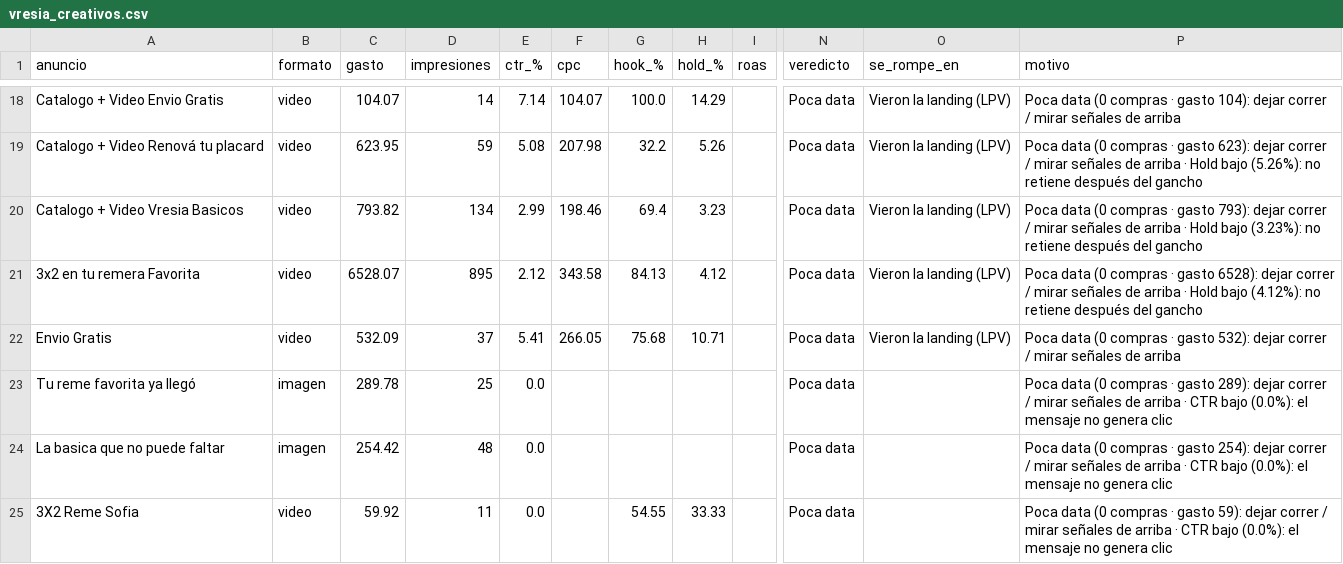
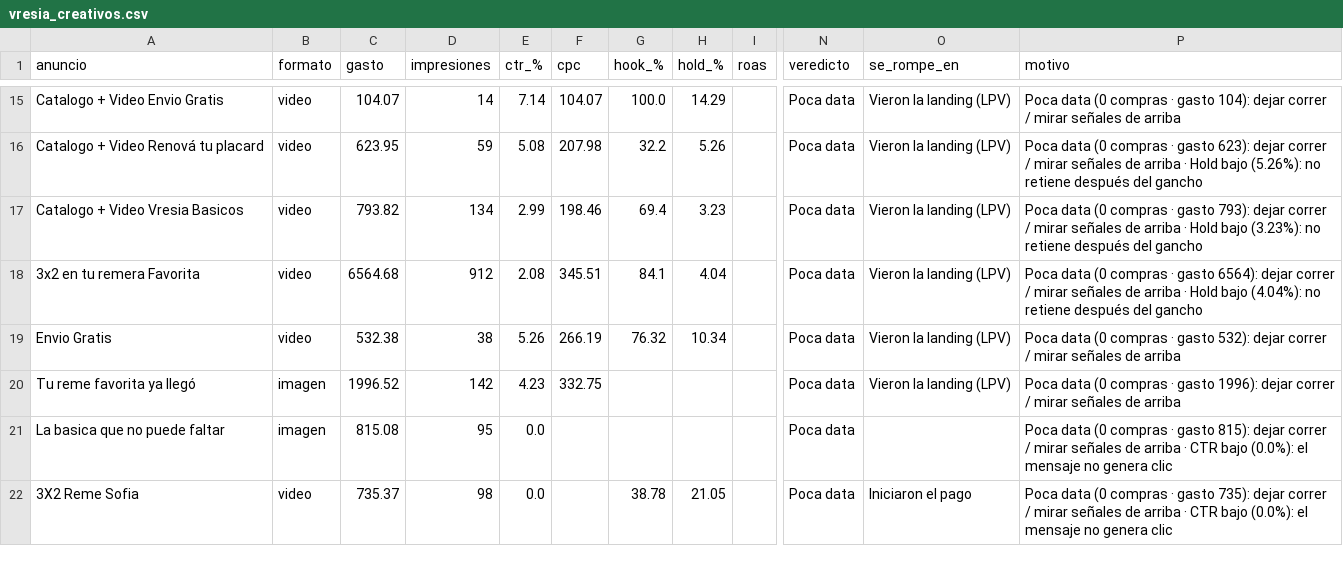
Before and after one commit to magdalenadialeva/maia-hub, a CSV file: brandbrain/vresia_creativos.csv, drawn as a sheet; only a part is shown, gaps mark what is left out; addresses are those after the commit; the diff covers the shown part only; the diff names each change by its address in the sheet, - before the commit and + after, or states it on an @@ line.

```diff
--- a/brandbrain/vresia_creativos.csv
+++ b/brandbrain/vresia_creativos.csv
-C18 (gasto): 6528.07
+C18 (gasto): 6564.68
-D18 (impresiones): 895
+D18 (impresiones): 912
-E18 (ctr_%): 2.12
+E18 (ctr_%): 2.08
-F18 (cpc): 343.58
+F18 (cpc): 345.51
-G18 (hook_%): 84.13
+G18 (hook_%): 84.1
-H18 (hold_%): 4.12
+H18 (hold_%): 4.04
-P18 (motivo): …· gasto 6528): dejar correr / mirar señales de arriba · Hold bajo (4.12%): no retiene…
+P18 (motivo): …· gasto 6564): dejar correr / mirar señales de arriba · Hold bajo (4.04%): no retiene…
-C19 (gasto): 532.09
+C19 (gasto): 532.38
-D19 (impresiones): 37
+D19 (impresiones): 38
-E19 (ctr_%): 5.41
+E19 (ctr_%): 5.26
-F19 (cpc): 266.05
+F19 (cpc): 266.19
-G19 (hook_%): 75.68
+G19 (hook_%): 76.32
-H19 (hold_%): 10.71
+H19 (hold_%): 10.34
-C20 (gasto): 289.78
+C20 (gasto): 1996.52
-D20 (impresiones): 25
+D20 (impresiones): 142
-E20 (ctr_%): 0.0
+E20 (ctr_%): 4.23
-F20 (cpc): (empty)
+F20 (cpc): 332.75
-O20 (se_rompe_en): (empty)
+O20 (se_rompe_en): Vieron la landing (LPV)
-P20 (motivo): …· gasto 289): dejar correr / mirar señales de arriba · CTR bajo (0.0%): el mensaje no genera clic
+P20 (motivo): …· gasto 1996): dejar correr / mirar señales de arriba
-C21 (gasto): 254.42
+C21 (gasto): 815.08
-D21 (impresiones): 48
+D21 (impresiones): 95
-P21 (motivo): …· gasto 254): dejar correr…
+P21 (motivo): …· gasto 815): dejar correr…
-C22 (gasto): 59.92
+C22 (gasto): 735.37
-D22 (impresiones): 11
+D22 (impresiones): 98
-G22 (hook_%): 54.55
+G22 (hook_%): 38.78
-H22 (hold_%): 33.33
+H22 (hold_%): 21.05
-O22 (se_rompe_en): (empty)
+O22 (se_rompe_en): Iniciaron el pago
-P22 (motivo): …· gasto 59): dejar correr…
+P22 (motivo): …· gasto 735): dejar correr…
```
Also changed, not shown: 3 added rows, 6 removed rows and 8 edited cells elsewhere in this file, exports/alba/alba_auto.csv, exports/mossy/mossy_auto.csv, 48 other files.
